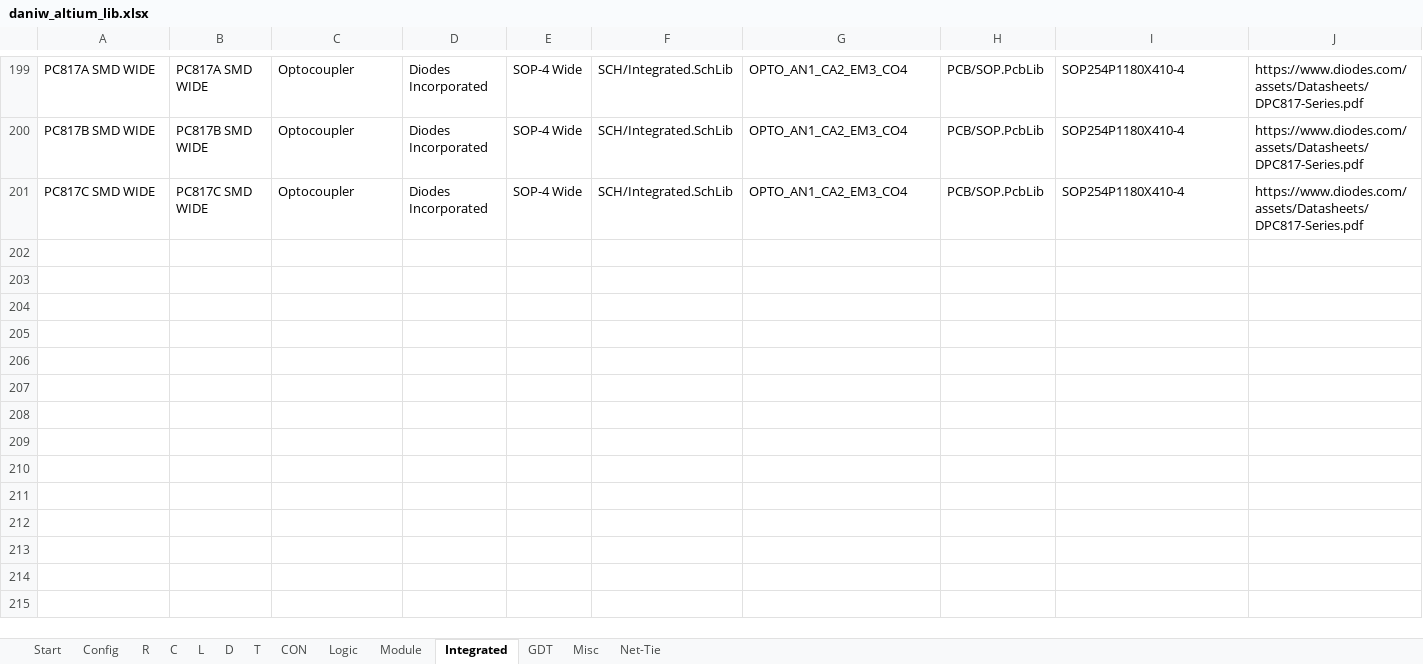
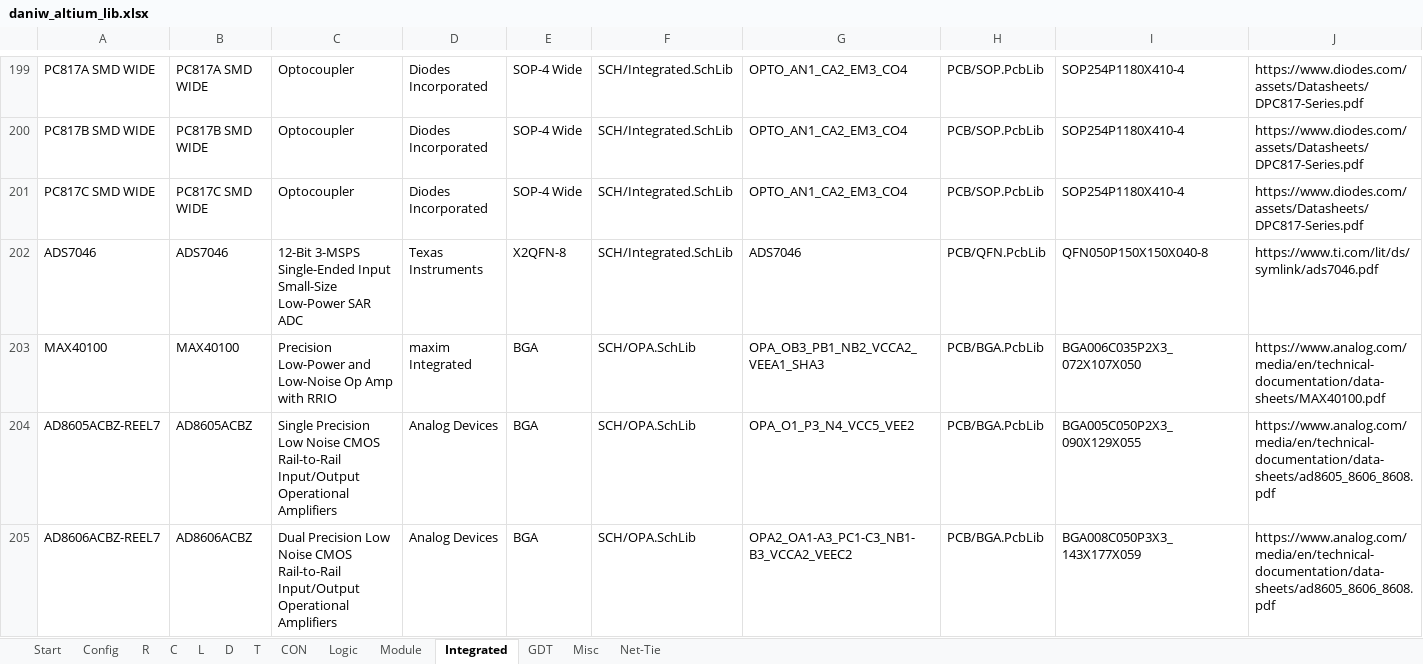
Before and after one commit to daniw/altium_lib, an Excel workbook: daniw_altium_lib.xlsx, sheet Integrated, drawn as a sheet; only a part is shown, gaps mark what is left out; values as stored, in another font and other column widths than the file's, no borders; rows hold the shown columns only; the diff covers the shown part only; the diff names each change by its address in the sheet, - before the commit and + after, or states it on an @@ line.

```diff
--- a/daniw_altium_lib.xlsx (sheet Integrated)
+++ b/daniw_altium_lib.xlsx (sheet Integrated)
+row 202: ADS7046 | ADS7046 | 12-Bit 3-MSPS Single-Ended Input Small-Size Low-Power SAR ADC | Texas Instruments | X2QFN-8 | SCH/Integrated.SchLib | ADS7046 | PCB/QFN.PcbLib | QFN050P150X150X040-8 | https://www.ti.com/lit/ds/symlink/ads7046.pdf
+row 203: MAX40100 | MAX40100 | Precision Low-Power and Low-Noise Op Amp with RRIO | maxim Integrated | BGA | SCH/OPA.SchLib | OPA_OB3_PB1_NB2_VCCA2_VEEA1_SHA3 | PCB/BGA.PcbLib | BGA006C035P2X3_072X107X050 | https://www.analog.com/media/en/technical-documentation/data-sheets/MAX40100.pdf
+row 204: AD8605ACBZ-REEL7 | AD8605ACBZ | Single Precision Low Noise CMOS Rail-to-Rail Input/Output Operational Amplifiers | Analog Devices | BGA | SCH/OPA.SchLib | OPA_O1_P3_N4_VCC5_VEE2 | PCB/BGA.PcbLib | BGA005C050P2X3_090X129X055 | https://www.analog.com/media/en/technical-documentation/data-sheets/ad8605_8606_8608.pdf
+row 205: AD8606ACBZ-REEL7 | AD8606ACBZ | Dual Precision Low Noise CMOS Rail-to-Rail Input/Output Operational Amplifiers | Analog Devices | BGA | SCH/OPA.SchLib | OPA2_OA1-A3_PC1-C3_NB1-B3_VCCA2_VEEC2 | PCB/BGA.PcbLib | BGA008C050P3X3_143X177X059 | https://www.analog.com/media/en/technical-documentation/data-sheets/ad8605_8606_8608.pdf
```
Also changed, not shown: 4 added rows elsewhere in this sheet, 6 other files.
